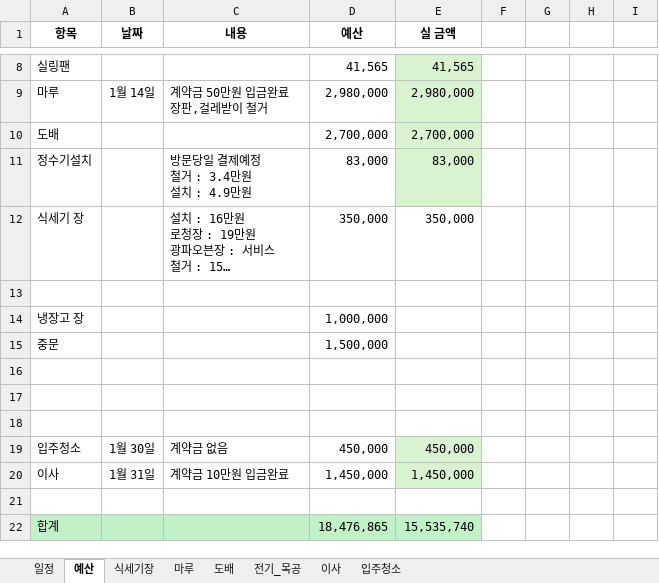
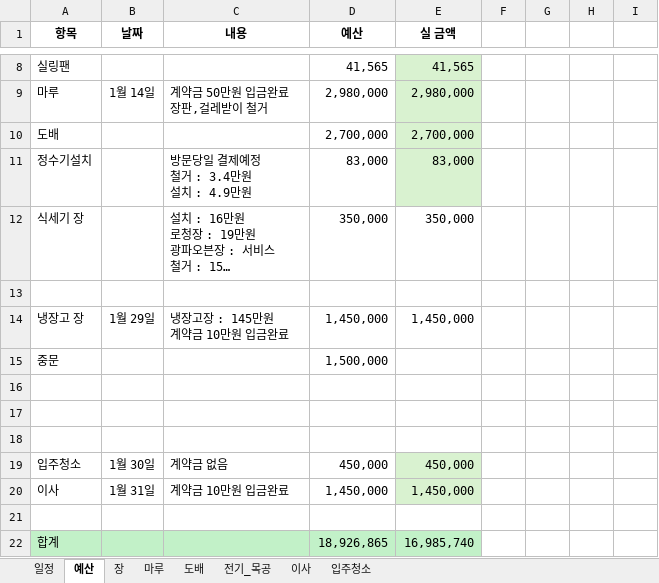
Before and after one commit to saewon1000/csw, an Excel workbook: 부동산/가온9_인테리어.xlsx, sheet 예산, drawn as a sheet; only a part is shown, gaps mark what is left out; long unchanged cells end in …; values as stored, in another font and other column widths than the file's, no borders; ↵ is a line break in a cell; the diff names each change by its address in the sheet, - before the commit and + after, or states it on an @@ line.

```diff
--- a/부동산/가온9_인테리어.xlsx (sheet 예산)
+++ b/부동산/가온9_인테리어.xlsx (sheet 예산)
-sheet tab: 식세기장
+sheet tab: 장
-B14 (날짜): (empty)
+B14 (날짜): 1월 29일
-C14 (내용): (empty)
+C14 (내용): 냉장고장 : 145만원 ↵ 계약금 10만원 입금완료
-D14 (예산): 1,000,000
+D14 (예산): 1,450,000
-E14 (실 금액): (empty)
+E14 (실 금액): 1,450,000
-D22 (예산): 18,476,865
+D22 (예산): 18,926,865
-E22 (실 금액): 15,535,740
+E22 (실 금액): 16,985,740
```
Also changed, not shown: sheet 일정, sheet 장, sheet 마루, sheet 이사, charts or pictures.
